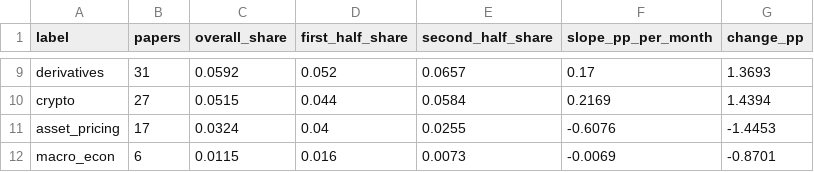
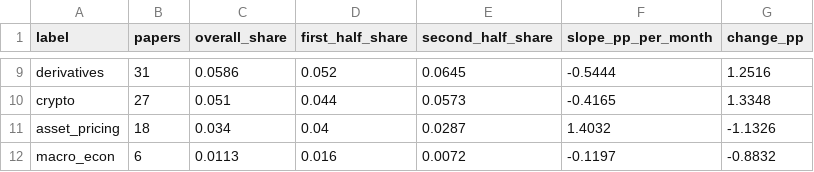
Before and after one commit to marji-kr/team_project_bigdata_26_02, a CSV file: data/processed/trend_table_keyword.csv, drawn as a sheet; only a part is shown, gaps mark what is left out; the diff covers the shown part only; the diff names each change by its address in the sheet, - before the commit and + after, or states it on an @@ line.

```diff
--- a/data/processed/trend_table_keyword.csv
+++ b/data/processed/trend_table_keyword.csv
-C9 (overall_share): 0.0592
+C9 (overall_share): 0.0586
-E9 (second_half_share): 0.0657
+E9 (second_half_share): 0.0645
-F9 (slope_pp_per_month): 0.17
+F9 (slope_pp_per_month): -0.5444
-G9 (change_pp): 1.3693
+G9 (change_pp): 1.2516
-C10 (overall_share): 0.0515
+C10 (overall_share): 0.051
-E10 (second_half_share): 0.0584
+E10 (second_half_share): 0.0573
-F10 (slope_pp_per_month): 0.2169
+F10 (slope_pp_per_month): -0.4165
-G10 (change_pp): 1.4394
+G10 (change_pp): 1.3348
-B11 (papers): 17
+B11 (papers): 18
-C11 (overall_share): 0.0324
+C11 (overall_share): 0.034
-E11 (second_half_share): 0.0255
+E11 (second_half_share): 0.0287
-F11 (slope_pp_per_month): -0.6076
+F11 (slope_pp_per_month): 1.4032
-G11 (change_pp): -1.4453
+G11 (change_pp): -1.1326
-C12 (overall_share): 0.0115
+C12 (overall_share): 0.0113
-E12 (second_half_share): 0.0073
+E12 (second_half_share): 0.0072
-F12 (slope_pp_per_month): -0.0069
+F12 (slope_pp_per_month): -0.1197
-G12 (change_pp): -0.8701
+G12 (change_pp): -0.8832
```
Also changed, not shown: 31 edited cells elsewhere in this file, data/processed/labels_keyword.csv, data/processed/monthly_method_share_keyword.csv, 16 other files.
